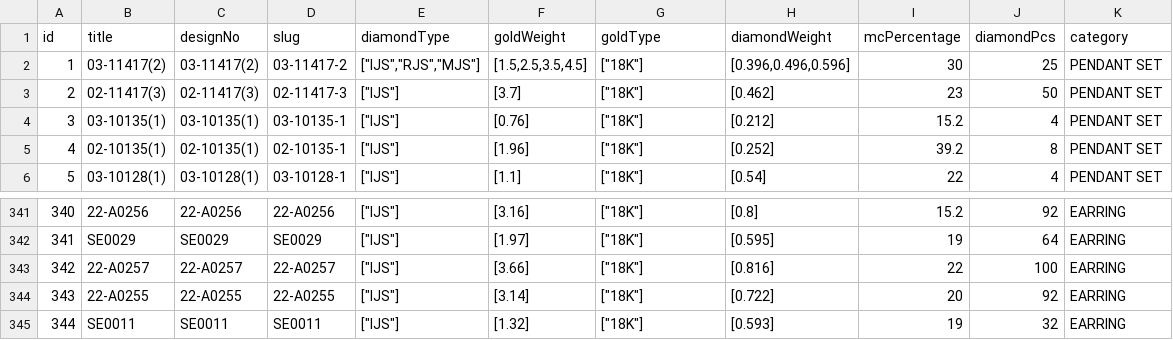
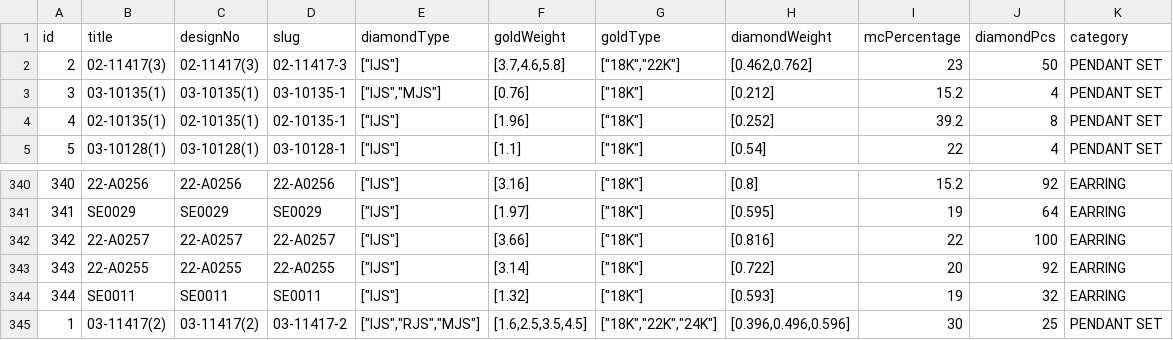
Before and after one commit to ravikiran8844/florencia-reactjs, a CSV file: products_export.csv, drawn as a sheet; only a part is shown, gaps mark what is left out.

```diff
--- a/products_export.csv
+++ b/products_export.csv
@@ -1,5 +1,4 @@
 "id","title","designNo","slug","diamondType","goldWeight","goldType","diamondWeight","mcPercentage","diamondPcs","category"
-1,"03-11417(2)","03-11417(2)","03-11417-2","[""IJS"",""RJS"",""MJS""]","[1.5,2.5,3.5,4.5]","[""18K""]","[0.396,0.496,0.596]",30,25,"PENDANT SET"
-2,"02-11417(3)","02-11417(3)","02-11417-3","[""IJS""]","[3.7]","[""18K""]","[0.462]",23,50,"PENDANT SET"
-3,"03-10135(1)","03-10135(1)","03-10135-1","[""IJS""]","[0.76]","[""18K""]","[0.212]",15.2,4,"PENDANT SET"
+2,"02-11417(3)","02-11417(3)","02-11417-3","[""IJS""]","[3.7,4.6,5.8]","[""18K"",""22K""]","[0.462,0.762]",23,50,"PENDANT SET"
+3,"03-10135(1)","03-10135(1)","03-10135-1","[""IJS"",""MJS""]","[0.76]","[""18K""]","[0.212]",15.2,4,"PENDANT SET"
 4,"02-10135(1)","02-10135(1)","02-10135-1","[""IJS""]","[1.96]","[""18K""]","[0.252]",39.2,8,"PENDANT SET"
@@ -345 +344,2 @@
 344,"SE0011","SE0011","SE0011","[""IJS""]","[1.32]","[""18K""]","[0.593]",19,32,"EARRING"
+1,"03-11417(2)","03-11417(2)","03-11417-2","[""IJS"",""RJS"",""MJS""]","[1.6,2.5,3.5,4.5]","[""18K"",""22K"",""24K""]","[0.396,0.496,0.596]",30,25,"PENDANT SET"
```
Also changed, not shown: 6 other files.
